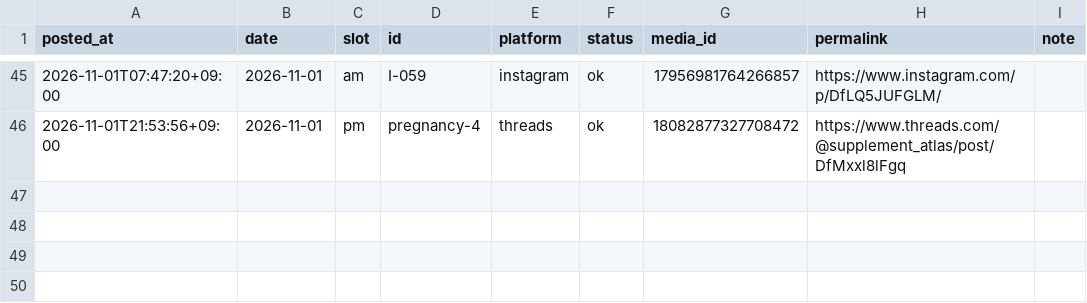
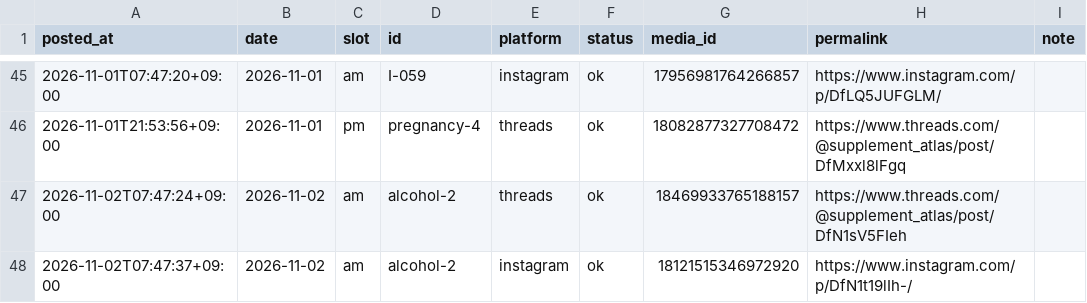
Before and after one commit to supplement-atlas/supplement-atlas-sns, a CSV file: data/log.csv, drawn as a sheet; only a part is shown, gaps mark what is left out.

```diff
--- a/data/log.csv
+++ b/data/log.csv
@@ -46 +46,3 @@ posted_at,date,slot,id,platform,status,media_id,permalink,note
 2026-11-01T21:53:56+09:00,2026-11-01,pm,pregnancy-4,threads,ok,18082877327708472,https://www.threads.com/@supplement_atlas/post/DfMxxl8lFgq,
+2026-11-02T07:47:24+09:00,2026-11-02,am,alcohol-2,threads,ok,18469933765188157,https://www.threads.com/@supplement_atlas/post/DfN1sV5FIeh,
+2026-11-02T07:47:37+09:00,2026-11-02,am,alcohol-2,instagram,ok,18121515346972920,https://www.instagram.com/p/DfN1t19lIh-/,
```
